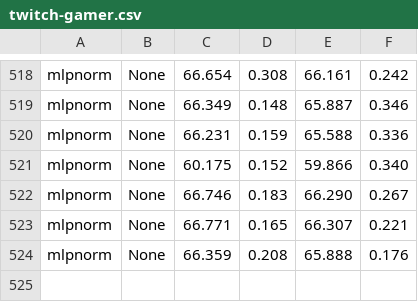
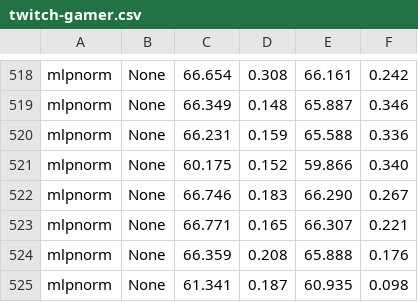
Before and after one commit to RecklessRonan/GNN-experiments, a CSV file: Non-Homophily-Large-Scale/results/twitch-gamer.csv, drawn as a sheet; only a part is shown, gaps mark what is left out.

```diff
--- a/Non-Homophily-Large-Scale/results/twitch-gamer.csv
+++ b/Non-Homophily-Large-Scale/results/twitch-gamer.csv
@@ -524 +524,2 @@ mlpnorm,None,66.771, 0.165,66.307, 0.221
 mlpnorm,None,66.359, 0.208,65.888, 0.176
+mlpnorm,None,61.341, 0.187,60.935, 0.098
```
Also changed, not shown: Non-Homophily-Large-Scale/results/snap-patents.csv, 1 other file.
